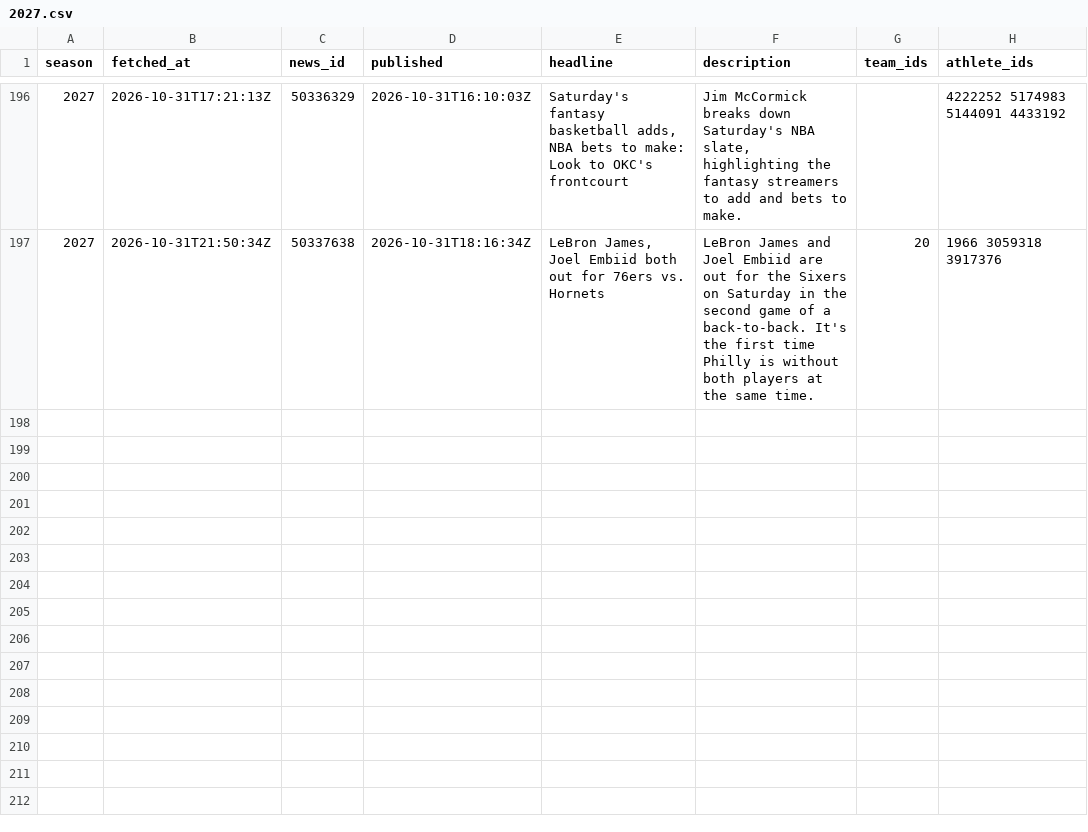
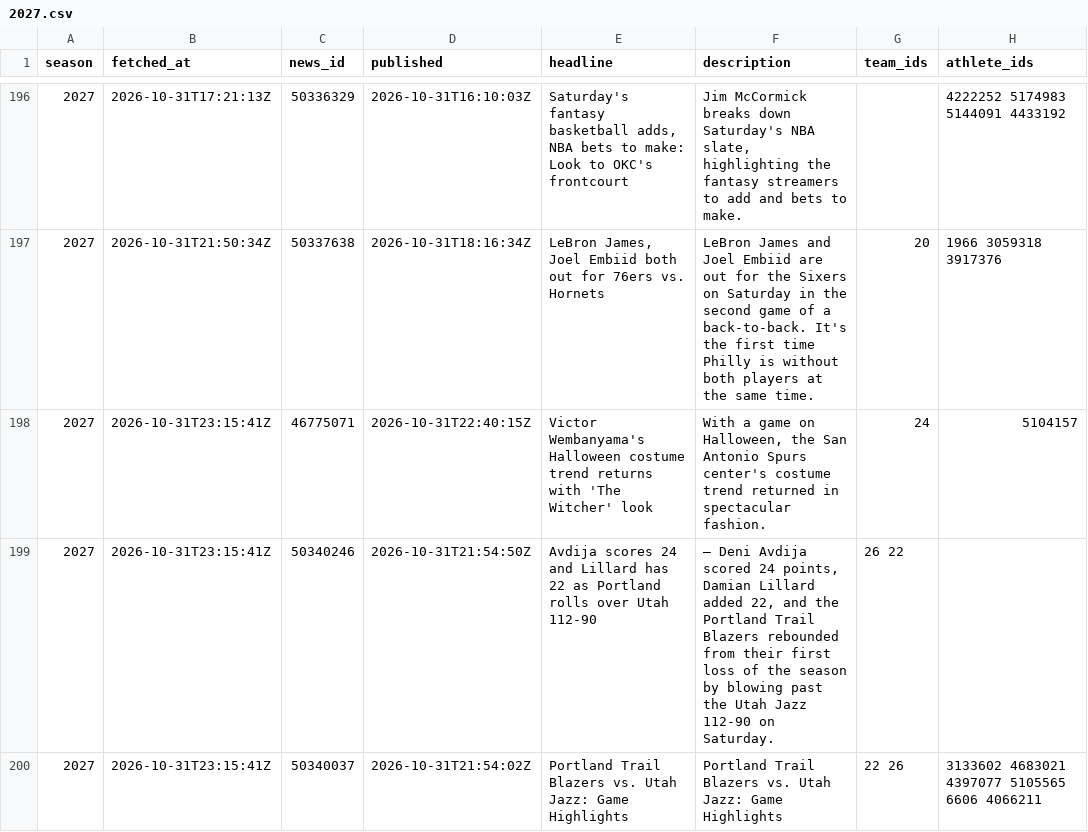
Before and after one commit to martinez-hub/nbaPredicts, a CSV file: data/text_news/2027.csv, drawn as a sheet; only a part is shown, gaps mark what is left out.

```diff
--- a/data/text_news/2027.csv
+++ b/data/text_news/2027.csv
@@ -197 +197,4 @@ season,fetched_at,news_id,published,headline,description,team_ids,athlete_ids
 2027,2026-10-31T21:50:34Z,50337638,2026-10-31T18:16:34Z,"LeBron James, Joel Embiid both out for 76ers vs. Hornets",LeBron James and Joel Embiid are out for the Sixers on Saturday in the second game of a back-to-back. It's the first time Philly is without both players at the same time.,20,1966 3059318 3917376
+2027,2026-10-31T23:15:41Z,46775071,2026-10-31T22:40:15Z,Victor Wembanyama's Halloween costume trend returns with 'The Witcher' look,"With a game on Halloween, the San Antonio Spurs center's costume trend returned in spectacular fashion.",24,5104157
+2027,2026-10-31T23:15:41Z,50340246,2026-10-31T21:54:50Z,Avdija scores 24 and Lillard has 22 as Portland rolls over Utah 112-90,"— Deni Avdija scored 24 points, Damian Lillard added 22, and the Portland Trail Blazers rebounded from their first loss of the season by blowing past the Utah Jazz 112-90 on Saturday.",26 22,
+2027,2026-10-31T23:15:41Z,50340037,2026-10-31T21:54:02Z,Portland Trail Blazers vs. Utah Jazz: Game Highlights,Portland Trail Blazers vs. Utah Jazz: Game Highlights,22 26,3133602 4683021 4397077 5105565 6606 4066211
```
Also changed, not shown: data/games/2027.csv, data/player_predictions/2027.csv, 3 other files.
